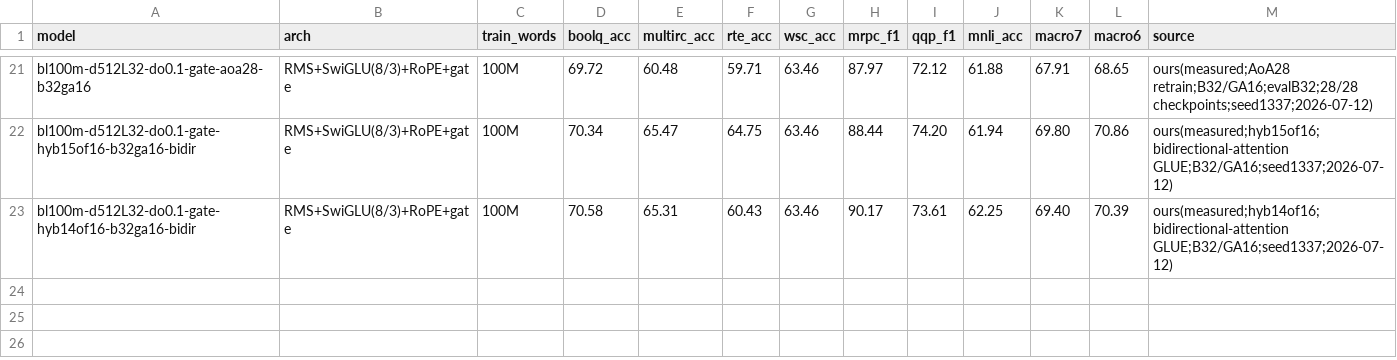
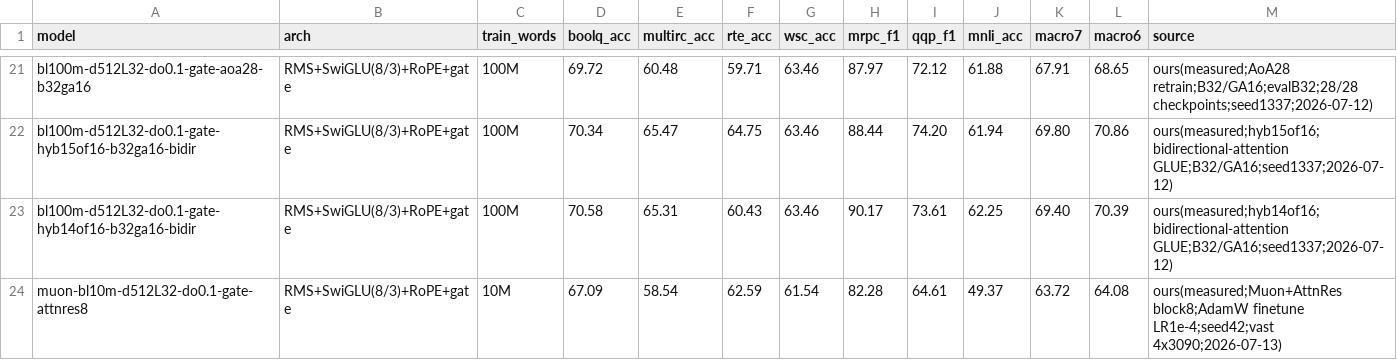
Before and after one commit to YpLarryWang/nanoGPT, a CSV file: eval/results/glue.csv, drawn as a sheet; only a part is shown, gaps mark what is left out; the diff names each change by its address in the sheet, - before the commit and + after, or states it on an @@ line.

Commit message:
Record Muon LR-tuned GLUE results

```diff
--- a/eval/results/glue.csv
+++ b/eval/results/glue.csv
+row 24: muon-bl10m-d512L32-do0.1-gate-attnres8 | RMS+SwiGLU(8/3)+RoPE+gate | 10M | 67.09 | 58.54 | 62.59 | 61.54 | 82.28 | 64.61 | 49.37 | 63.72 | 64.08 | ours(measured;Muon+AttnRes block8;AdamW finetune LR1e-4;seed42;vast 4x3090;2026-07-13)
```
Also changed, not shown: eval/results/all_runs.csv, 1 other file.
